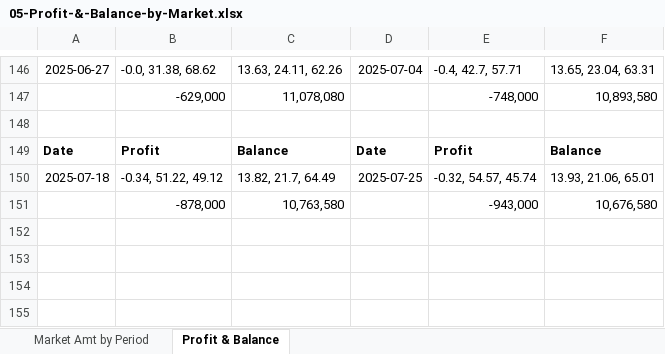
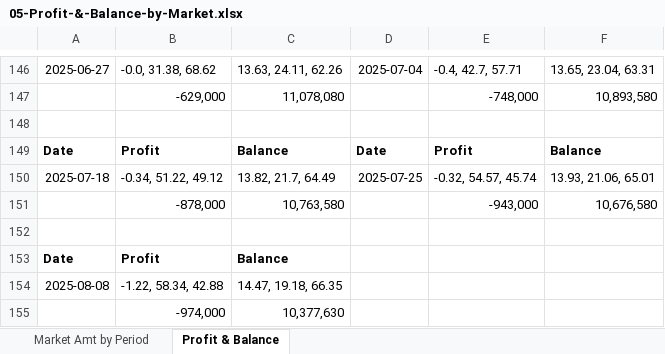
Before and after one commit to santimcs/A5, an Excel workbook: Excel/05-Profit-&-Balance-by-Market.xlsx, sheet Profit & Balance, drawn as a sheet; only a part is shown, gaps mark what is left out; values as stored, in another font and other column widths than the file's, no borders; the diff names each change by its address in the sheet, - before the commit and + after, or states it on an @@ line.

```diff
--- a/Excel/05-Profit-&-Balance-by-Market.xlsx (sheet Profit & Balance)
+++ b/Excel/05-Profit-&-Balance-by-Market.xlsx (sheet Profit & Balance)
+row 152: (empty)
+row 153: Date | Profit | Balance
+row 154: 2025-08-08 | -1.22, 58.34, 42.88 | 14.47, 19.18, 66.35
+row 155:  | -974,000 | 10,377,630
```
Also changed, not shown: sheet Market Amt by Period, Excel/04-Amt-by-period.xlsx, Excel/06-YTD Profit.xlsx, 30 other files.
